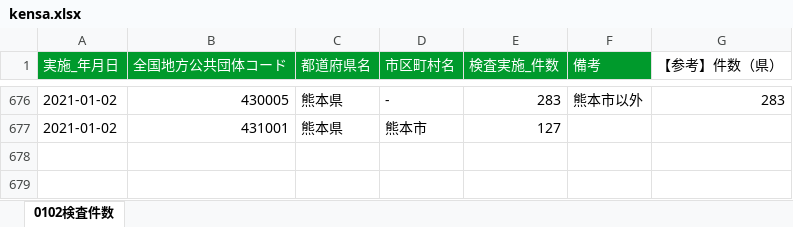
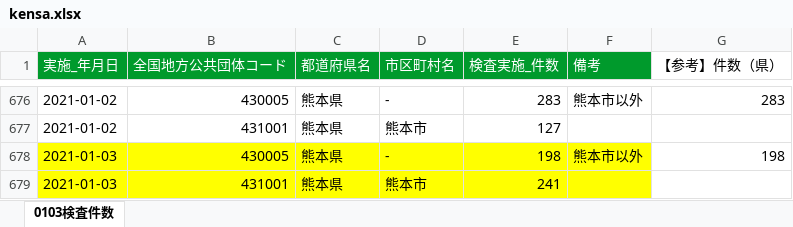
Before and after one commit to imabari/kumamoto-covid19, an Excel workbook: kensa.xlsx, sheet 0103検査件数, drawn as a sheet; only a part is shown, gaps mark what is left out; values as stored, in another font and other column widths than the file's, no borders; the diff names each change by its address in the sheet, - before the commit and + after, or states it on an @@ line.

```diff
--- a/kensa.xlsx (sheet 0103検査件数)
+++ b/kensa.xlsx (sheet 0103検査件数)
-sheet tab: 0102検査件数
+sheet tab: 0103検査件数
+row 678: 2021-01-03 | 430005 | 熊本県 | - | 198 | 熊本市以外 | 198
+row 679: 2021-01-03 | 431001 | 熊本県 | 熊本市 | 241
```
Also changed, not shown: kanja.xlsx, 1 other file.
